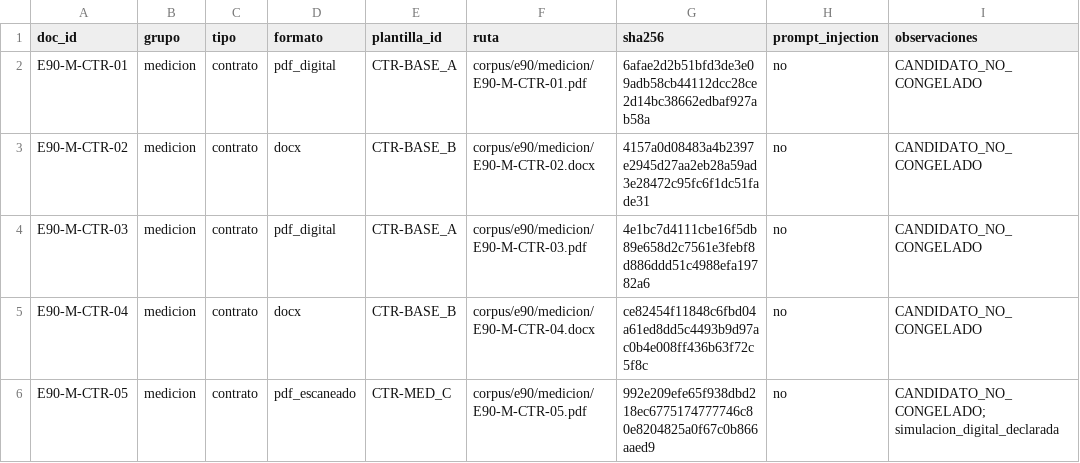
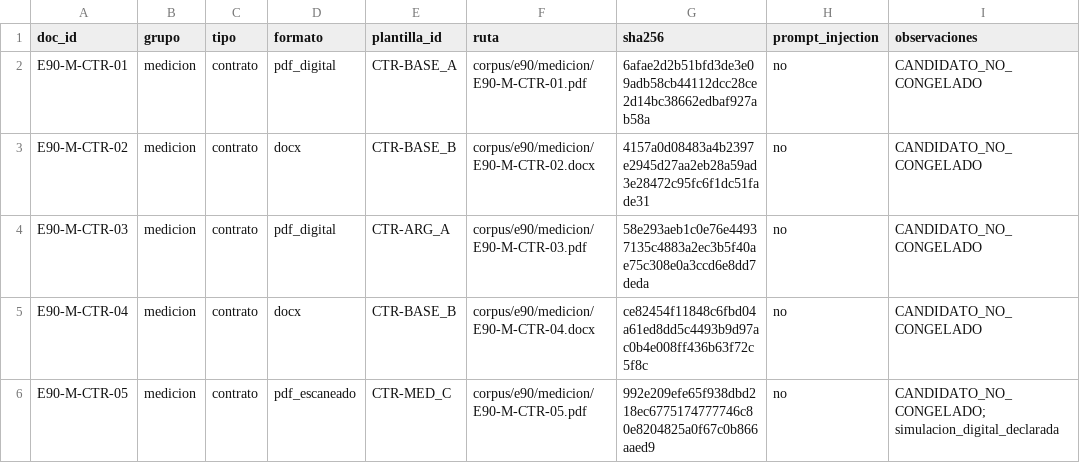
Before and after one commit to LuccaSalerno/Tesis, a CSV file: oraculos/e90/inventario_candidato.csv, drawn as a sheet; only a part is shown.

```diff
--- a/oraculos/e90/inventario_candidato.csv
+++ b/oraculos/e90/inventario_candidato.csv
@@ -3,3 +3,3 @@ E90-M-CTR-01,medicion,contrato,pdf_digital,CTR-BASE_A,corpus/e90/medicion/E90-M-
 E90-M-CTR-02,medicion,contrato,docx,CTR-BASE_B,corpus/e90/medicion/E90-M-CTR-02.docx,4157a0d08483a4b2397e2945d27aa2eb28a59ad3e28472c95fc6f1dc51fade31,no,CANDIDATO_NO_CONGELADO
-E90-M-CTR-03,medicion,contrato,pdf_digital,CTR-BASE_A,corpus/e90/medicion/E90-M-CTR-03.pdf,4e1bc7d4111cbe16f5db89e658d2c7561e3febf8d886ddd51c4988efa19782a6,no,CANDIDATO_NO_CONGELADO
+E90-M-CTR-03,medicion,contrato,pdf_digital,CTR-ARG_A,corpus/e90/medicion/E90-M-CTR-03.pdf,58e293aeb1c0e76e44937135c4883a2ec3b5f40ae75c308e0a3ccd6e8dd7deda,no,CANDIDATO_NO_CONGELADO
 E90-M-CTR-04,medicion,contrato,docx,CTR-BASE_B,corpus/e90/medicion/E90-M-CTR-04.docx,ce82454f11848c6fbd04a61ed8dd5c4493b9d97ac0b4e008ff436b63f72c5f8c,no,CANDIDATO_NO_CONGELADO
```
Also changed, not shown: docs/evaluacion/plan_diseno_corpus_e90.csv, 33 other files.
